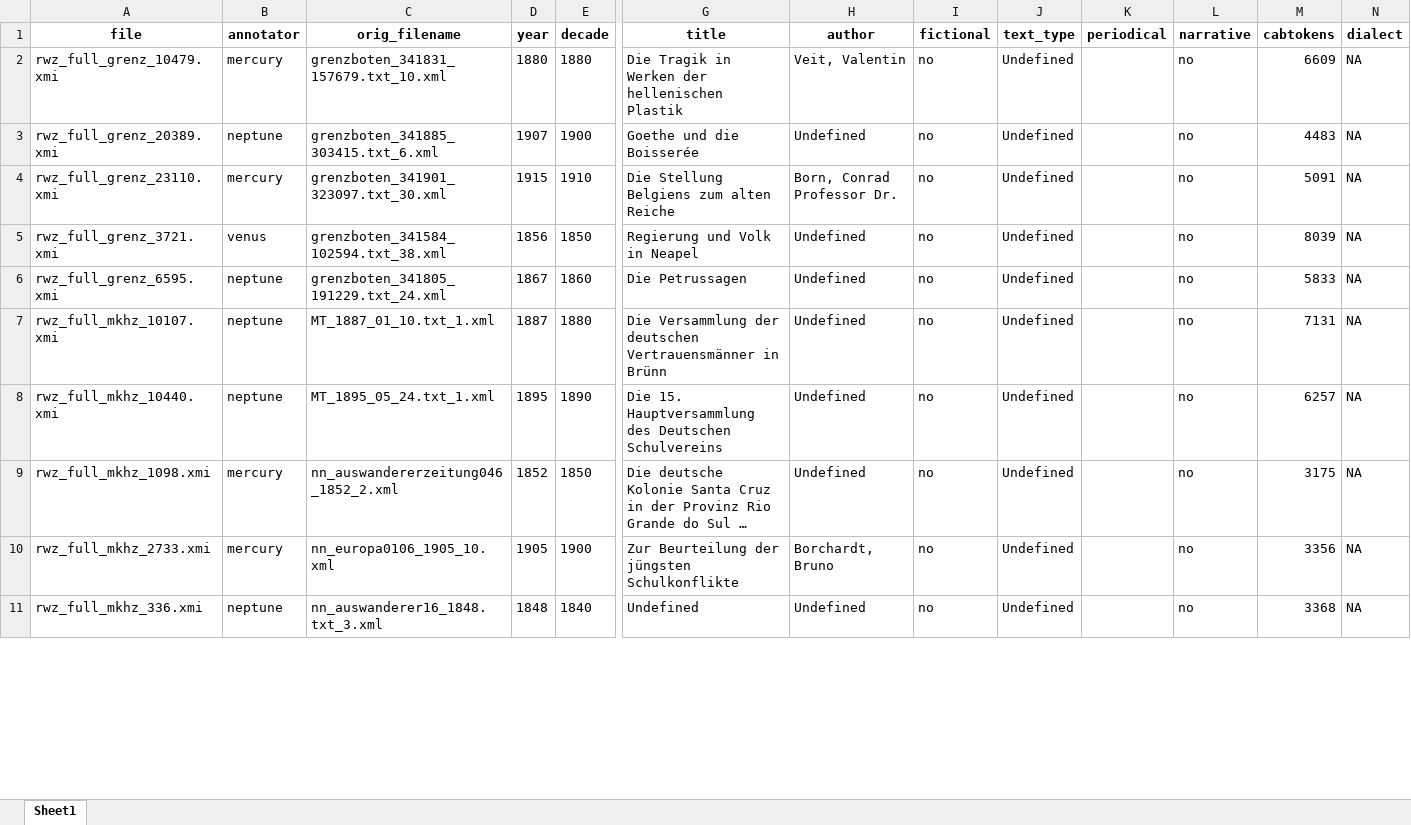
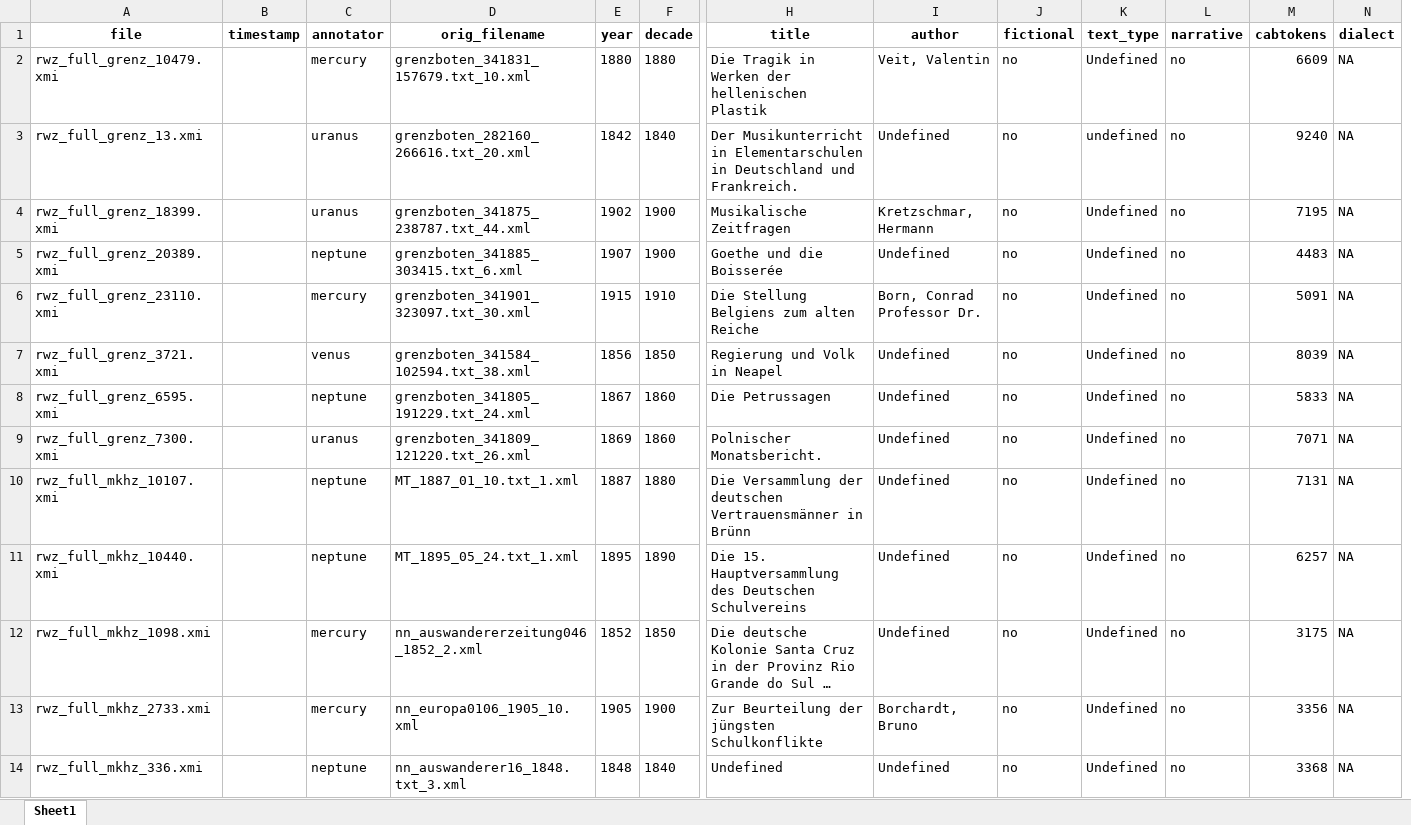
Before and after one commit to redewiedergabe/corpus, an Excel workbook: data/additional/single_annotated/full_nonfict/txt/metadata.xlsx, sheet Sheet1, drawn as a sheet; only a part is shown, gaps mark what is left out; long unchanged cells end in …; values as stored, in another font and other column widths than the file's, no borders; removed rows and columns are numbered as before the commit, all else as after; rows hold the shown columns only; the diff names each change by its address in the sheet, - before the commit and + after, or states it on an @@ line.

Commit message:
additional single annotated files added

```diff
--- a/data/additional/single_annotated/full_nonfict/txt/metadata.xlsx (sheet Sheet1)
+++ b/data/additional/single_annotated/full_nonfict/txt/metadata.xlsx (sheet Sheet1)
+column B (timestamp), empty
-column K (periodical), empty
+row 3: rwz_full_grenz_13.xmi |  | uranus | grenzboten_282160_266616.txt_20.xml | 1842 | 1840 | Der Musikunterricht in Elementarschulen in Deutschland und Frankreich. | Undefined | no | undefined | no | 9240 | NA
+row 4: rwz_full_grenz_18399.xmi |  | uranus | grenzboten_341875_238787.txt_44.xml | 1902 | 1900 | Musikalische Zeitfragen | Kretzschmar, Hermann | no | Undefined | no | 7195 | NA
+row 9: rwz_full_grenz_7300.xmi |  | uranus | grenzboten_341809_121220.txt_26.xml | 1869 | 1860 | Polnischer Monatsbericht. | Undefined | no | Undefined | no | 7071 | NA
```
Also changed, not shown: data/additional/single_annotated/full_fict/txt/metadata.xlsx, 14 other files.
